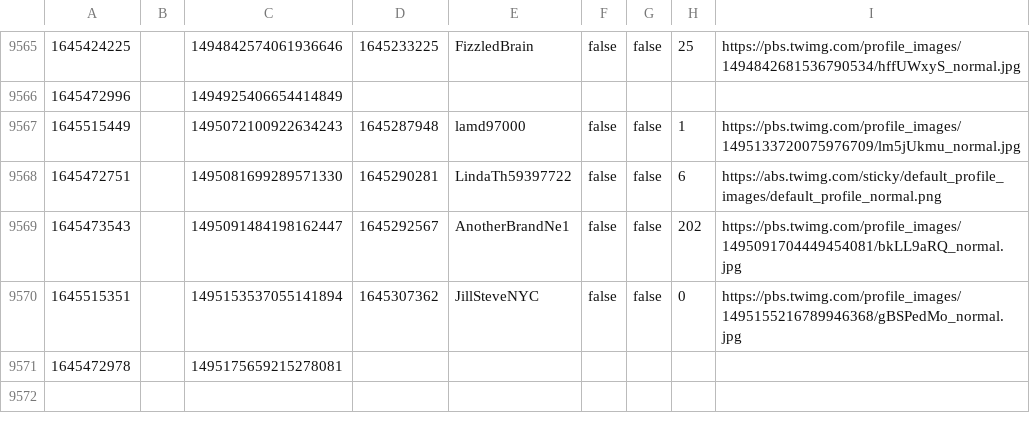
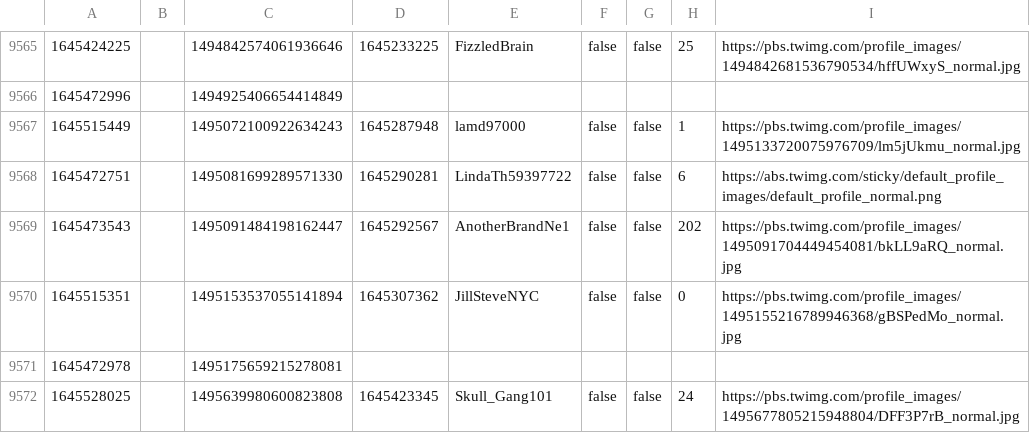
Before and after one commit to BobbingAlong/twitter-watch, a CSV file: suspensions/data.csv, drawn as a sheet; only a part is shown, gaps mark what is left out; the diff names each change by its address in the sheet, - before the commit and + after, or states it on an @@ line.

```diff
--- a/suspensions/data.csv
+++ b/suspensions/data.csv
+row 9572: 1645528025 |  | 1495639980600823808 | 1645423345 | Skull_Gang101 | false | false | 24 | https://pbs.twimg.com/profile_images/1495677805215948804/DFF3P7rB_normal.jpg
```
Also changed, not shown: 1 other file.
